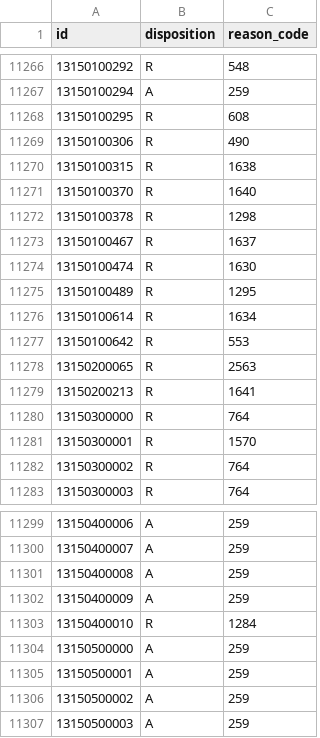
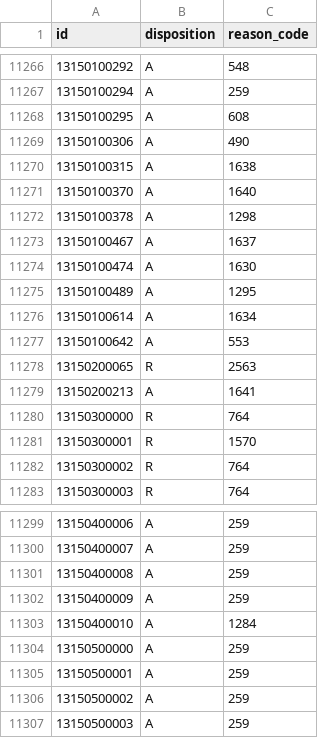
Before and after one commit to glitzhXEC/RO3-Thai-Localization, a TSV file: docs/remaining-translation-review.tsv, drawn as a sheet; only a part is shown, gaps mark what is left out; the diff covers the shown part only.

```diff
--- a/docs/remaining-translation-review.tsv
+++ b/docs/remaining-translation-review.tsv
@@ -11266,15 +11266,15 @@ id	disposition	reason_code
-13150100292	R	548
+13150100292	A	548
 13150100294	A	259
-13150100295	R	608
-13150100306	R	490
-13150100315	R	1638
-13150100370	R	1640
-13150100378	R	1298
-13150100467	R	1637
-13150100474	R	1630
-13150100489	R	1295
-13150100614	R	1634
-13150100642	R	553
+13150100295	A	608
+13150100306	A	490
+13150100315	A	1638
+13150100370	A	1640
+13150100378	A	1298
+13150100467	A	1637
+13150100474	A	1630
+13150100489	A	1295
+13150100614	A	1634
+13150100642	A	553
 13150200065	R	2563
-13150200213	R	1641
+13150200213	A	1641
 13150300000	R	764
@@ -11302,3 +11302,3 @@ id	disposition	reason_code
 13150400009	A	259
-13150400010	R	1284
+13150400010	A	1284
 13150500000	A	259
```
Also changed, not shown: 26 edited cells elsewhere in this file, 2 other files.
